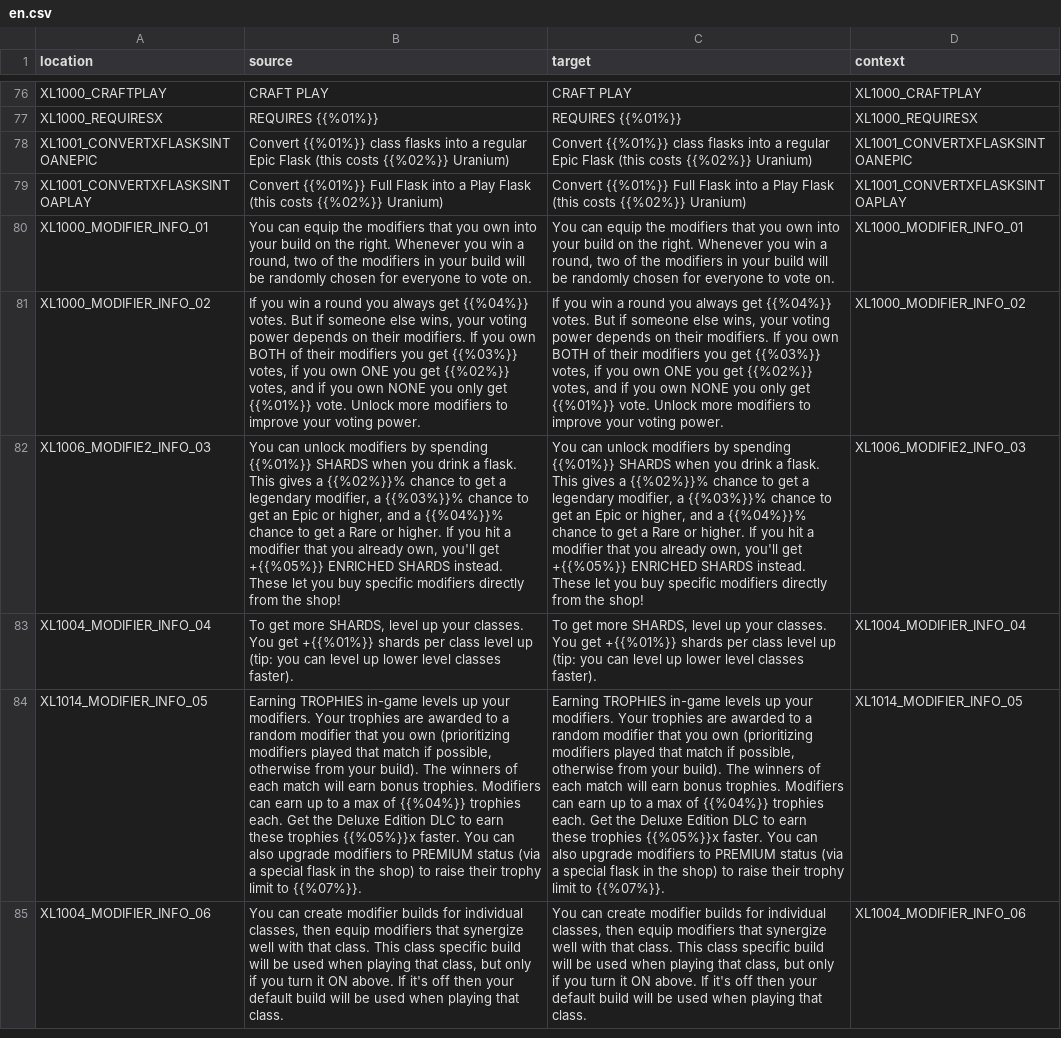
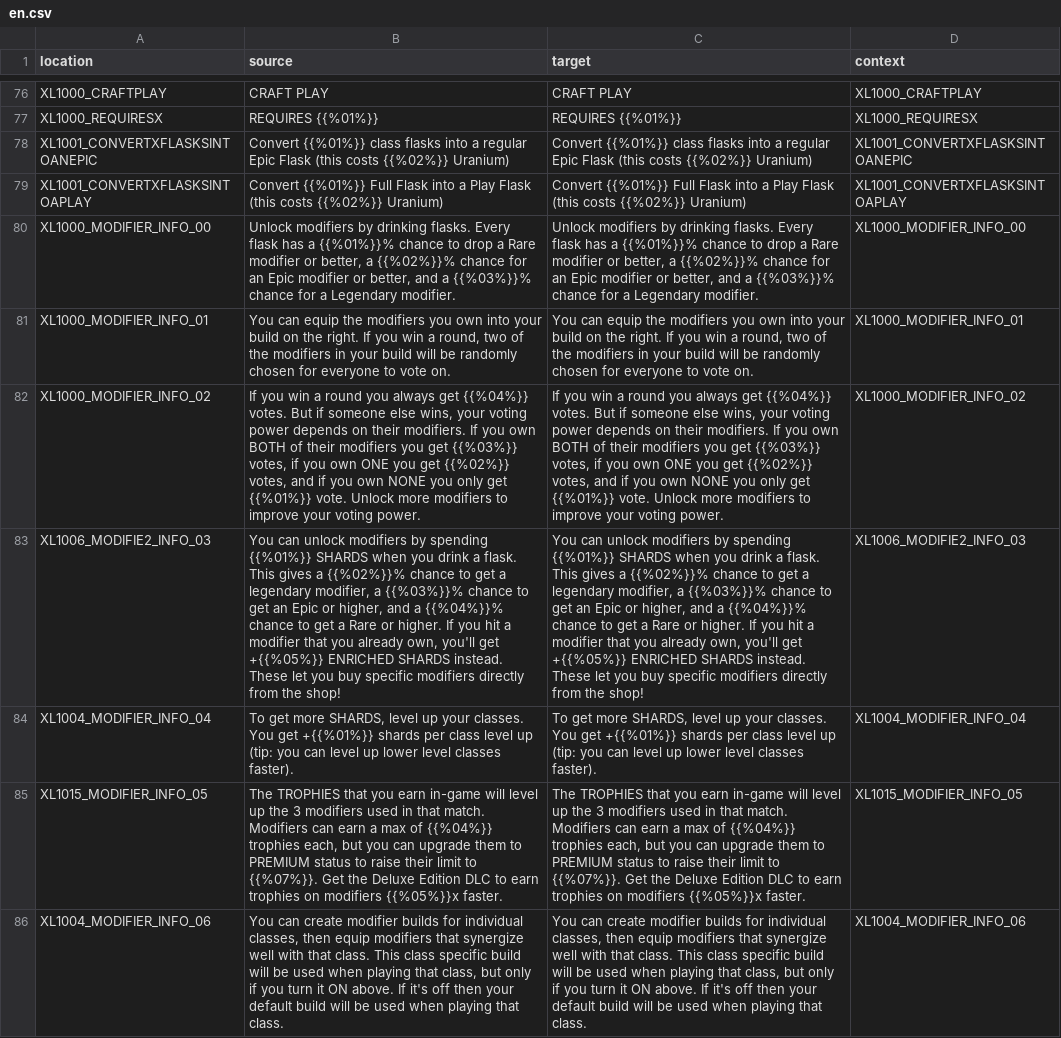
Before and after one commit to bencelot/GeneshiftTranslations, a CSV file: en.csv, drawn as a sheet; only a part is shown, gaps mark what is left out; addresses are those after the commit; the diff covers the shown part only; the diff names each change by its address in the sheet, - before the commit and + after, or states it on an @@ line.

```diff
--- a/en.csv
+++ b/en.csv
+row 80: XL1000_MODIFIER_INFO_00 | Unlock modifiers by drinking flasks. Every flask has a {{%01%}}% chance to drop a Rare modifier or better, a {{%02%}}% chance for an Epic modifier or better, and a {{%03%}}% chance for a Legendary modifier. | Unlock modifiers by drinking flasks. Every flask has a {{%01%}}% chance to drop a Rare modifier or better, a {{%02%}}% chance for an Epic modifier or better, and a {{%03%}}% chance for a Legendary modifier. | XL1000_MODIFIER_INFO_00
-B81 (source): …the modifiers that you own into your build on the right. Whenever you win…
+B81 (source): …the modifiers you own into your build on the right. If you win…
-C81 (target): …the modifiers that you own into your build on the right. Whenever you win…
+C81 (target): …the modifiers you own into your build on the right. If you win…
-A85 (location): XL1014_MODIFIER_INFO_05
+A85 (location): XL1015_MODIFIER_INFO_05
-B85 (source): Earning TROPHIES in-game levels up your modifiers. Your trophies are awarded to a random modifier that you own (prioritizing modifiers played that match if possible, otherwise from your build). The winners of each match will earn bonus trophies. Modifiers can earn up to a max of {{%04%}} trophies each. Get the Deluxe Edition DLC to earn these trophies {{%05%}}x faster. You can also upgrade modifiers to PREMIUM status (via a special flask in the shop) to raise their trophy limit to {{%07%}}.
+B85 (source): The TROPHIES that you earn in-game will level up the 3 modifiers used in that match. Modifiers can earn a max of {{%04%}} trophies each, but you can upgrade them to PREMIUM status to raise their limit to {{%07%}}. Get the Deluxe Edition DLC to earn trophies on modifiers {{%05%}}x faster.
-C85 (target): Earning TROPHIES in-game levels up your modifiers. Your trophies are awarded to a random modifier that you own (prioritizing modifiers played that match if possible, otherwise from your build). The winners of each match will earn bonus trophies. Modifiers can earn up to a max of {{%04%}} trophies each. Get the Deluxe Edition DLC to earn these trophies {{%05%}}x faster. You can also upgrade modifiers to PREMIUM status (via a special flask in the shop) to raise their trophy limit to {{%07%}}.
+C85 (target): The TROPHIES that you earn in-game will level up the 3 modifiers used in that match. Modifiers can earn a max of {{%04%}} trophies each, but you can upgrade them to PREMIUM status to raise their limit to {{%07%}}. Get the Deluxe Edition DLC to earn trophies on modifiers {{%05%}}x faster.
-D85 (context): XL1014_MODIFIER_INFO_05
+D85 (context): XL1015_MODIFIER_INFO_05
```
Also changed, not shown: 18 added rows, 4 removed rows and 66 edited cells elsewhere in this file, de.csv, es.csv, 4 other files.
